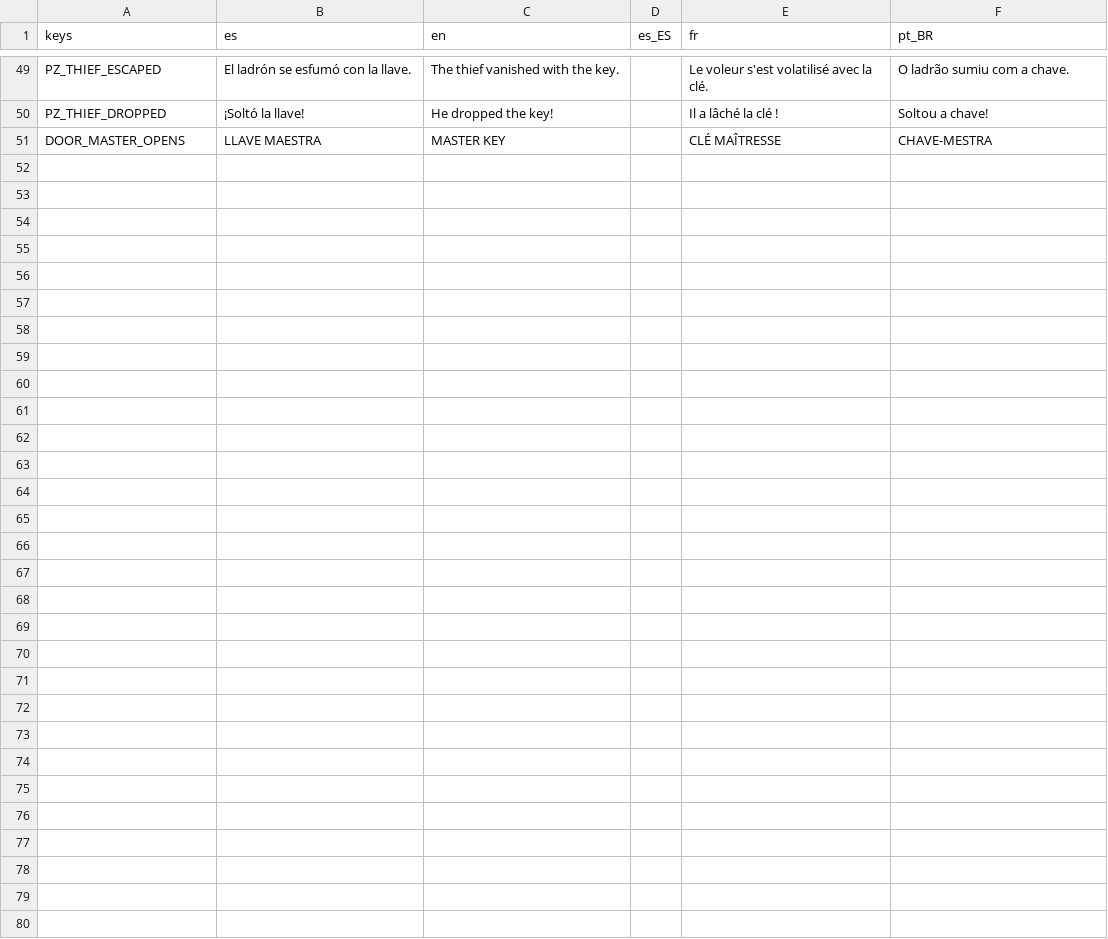
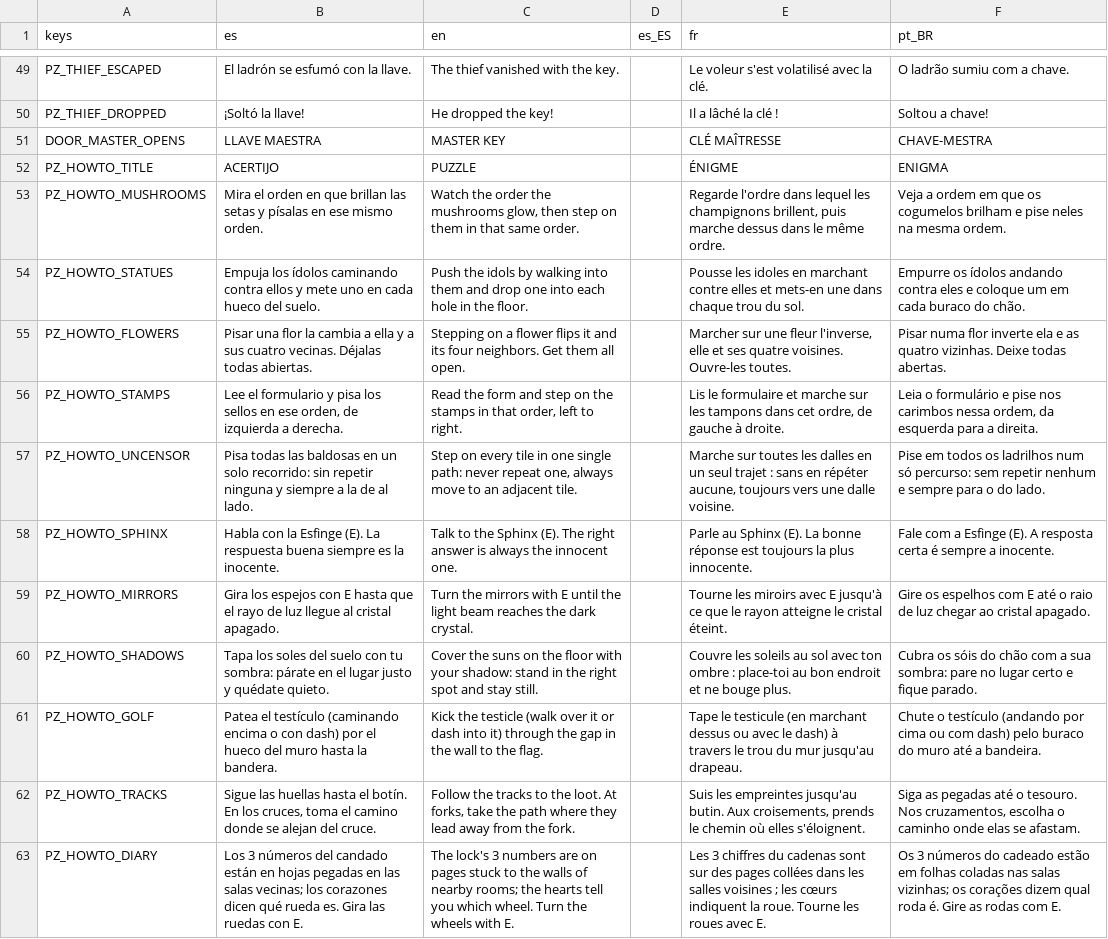
Before and after one commit to Vanne11/soul_knight, a CSV file: locale/puzzles.csv, drawn as a sheet; only a part is shown, gaps mark what is left out; the diff names each change by its address in the sheet, - before the commit and + after, or states it on an @@ line.

Commit message:
Acertijos: instruccion de una linea al entrar y pistas del narrador por tiempo
Nico: "los acertijos son dificiles de entender o de realizar".
- Puzzle.show_howto: aviso al entrar (y al volver) a la sala de acertijo con que hay que hacer
  (PZ_HOWTO_<KIND> en locale/puzzles.csv, es/en/fr/pt_BR), para los 11 tipos.
- Puzzle._tick_hint: con el jugador en la sala sin resolver, la pista del narrador sube un nivel a
  los 30, 40 y 50 s (antes solo tras fallar: el diario, las sombras y las huellas nunca daban pista).
- Las pistas por fallos y por tiempo comparten nivel (_give_hint): no se repite la misma.

```diff
--- a/locale/puzzles.csv
+++ b/locale/puzzles.csv
+row 52: PZ_HOWTO_TITLE | ACERTIJO | PUZZLE |  | ÉNIGME | ENIGMA
+row 53: PZ_HOWTO_MUSHROOMS | Mira el orden en que brillan las setas y písalas en ese mismo orden. | Watch the order the mushrooms glow, then step on them in that same order. |  | Regarde l'ordre dans lequel les champignons brillent, puis marche dessus dans le même ordre. | Veja a ordem em que os cogumelos brilham e pise neles na mesma ordem.
+row 54: PZ_HOWTO_STATUES | Empuja los ídolos caminando contra ellos y mete uno en cada hueco del suelo. | Push the idols by walking into them and drop one into each hole in the floor. |  | Pousse les idoles en marchant contre elles et mets-en une dans chaque trou du sol. | Empurre os ídolos andando contra eles e coloque um em cada buraco do chão.
+row 55: PZ_HOWTO_FLOWERS | Pisar una flor la cambia a ella y a sus cuatro vecinas. Déjalas todas abiertas. | Stepping on a flower flips it and its four neighbors. Get them all open. |  | Marcher sur une fleur l'inverse, elle et ses quatre voisines. Ouvre-les toutes. | Pisar numa flor inverte ela e as quatro vizinhas. Deixe todas abertas.
+row 56: PZ_HOWTO_STAMPS | Lee el formulario y pisa los sellos en ese orden, de izquierda a derecha. | Read the form and step on the stamps in that order, left to right. |  | Lis le formulaire et marche sur les tampons dans cet ordre, de gauche à droite. | Leia o formulário e pise nos carimbos nessa ordem, da esquerda para a direita.
+row 57: PZ_HOWTO_UNCENSOR | Pisa todas las baldosas en un solo recorrido: sin repetir ninguna y siempre a la de al lado. | Step on every tile in one single path: never repeat one, always move to an adjacent tile. |  | Marche sur toutes les dalles en un seul trajet : sans en répéter aucune, toujours vers une dalle voisine. | Pise em todos os ladrilhos num só percurso: sem repetir nenhum e sempre para o do lado.
+row 58: PZ_HOWTO_SPHINX | Habla con la Esfinge (E). La respuesta buena siempre es la inocente. | Talk to the Sphinx (E). The right answer is always the innocent one. |  | Parle au Sphinx (E). La bonne réponse est toujours la plus innocente. | Fale com a Esfinge (E). A resposta certa é sempre a inocente.
+row 59: PZ_HOWTO_MIRRORS | Gira los espejos con E hasta que el rayo de luz llegue al cristal apagado. | Turn the mirrors with E until the light beam reaches the dark crystal. |  | Tourne les miroirs avec E jusqu'à ce que le rayon atteigne le cristal éteint. | Gire os espelhos com E até o raio de luz chegar ao cristal apagado.
+row 60: PZ_HOWTO_SHADOWS | Tapa los soles del suelo con tu sombra: párate en el lugar justo y quédate quieto. | Cover the suns on the floor with your shadow: stand in the right spot and stay still. |  | Couvre les soleils au sol avec ton ombre : place-toi au bon endroit et ne bouge plus. | Cubra os sóis do chão com a sua sombra: pare no lugar certo e fique parado.
+row 61: PZ_HOWTO_GOLF | Patea el testículo (caminando encima o con dash) por el hueco del muro hasta la bandera. | Kick the testicle (walk over it or dash into it) through the gap in the wall to the flag. |  | Tape le testicule (en marchant dessus ou avec le dash) à travers le trou du mur jusqu'au drapeau. | Chute o testículo (andando por cima ou com dash) pelo buraco do muro até a bandeira.
+row 62: PZ_HOWTO_TRACKS | Sigue las huellas hasta el botín. En los cruces, toma el camino donde se alejan del cruce. | Follow the tracks to the loot. At forks, take the path where they lead away from the fork. |  | Suis les empreintes jusqu'au butin. Aux croisements, prends le chemin où elles s'éloignent. | Siga as pegadas até o tesouro. Nos cruzamentos, escolha o caminho onde elas se afastam.
+row 63: PZ_HOWTO_DIARY | Los 3 números del candado están en hojas pegadas en las salas vecinas; los corazones dicen qué rueda es. Gira las ruedas con E. | The lock's 3 numbers are on pages stuck to the walls of nearby rooms; the hearts tell you which wheel. Turn the wheels with E. |  | Les 3 chiffres du cadenas sont sur des pages collées dans les salles voisines ; les cœurs indiquent la roue. Tourne les roues avec E. | Os 3 números do cadeado estão em folhas coladas nas salas vizinhas; os corações dizem qual roda é. Gire as rodas com E.
```
Also changed, not shown: 4 other files.
